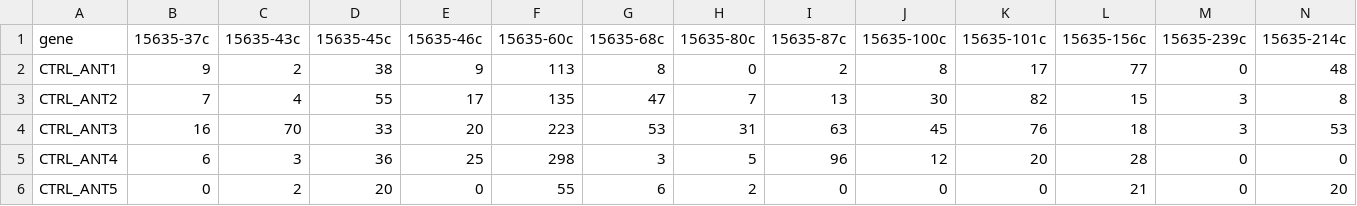
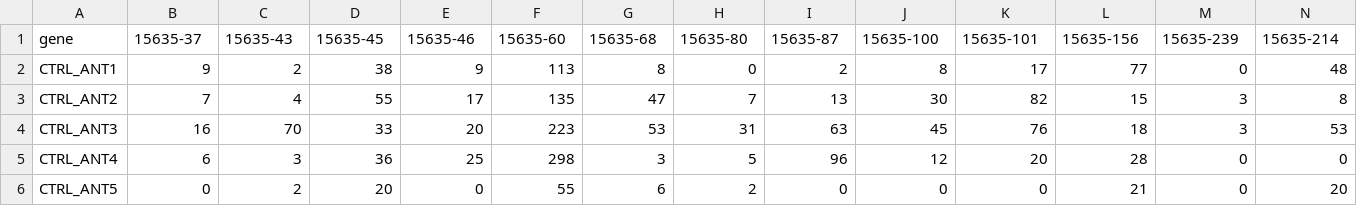
Before and after one commit to shehbeel/liquid-biopsy-analysis, a CSV file: data/lb_csf_matrix.csv, drawn as a sheet; only a part is shown.

```diff
--- a/data/lb_csf_matrix.csv
+++ b/data/lb_csf_matrix.csv
@@ -1,2 +1,2 @@
-gene,15635-37c,15635-43c,15635-45c,15635-46c,15635-60c,15635-68c,15635-80c,15635-87c,15635-100c,15635-101c,15635-156c,15635-239c,15635-214c
+gene,15635-37,15635-43,15635-45,15635-46,15635-60,15635-68,15635-80,15635-87,15635-100,15635-101,15635-156,15635-239,15635-214
 CTRL_ANT1,9,2,38,9,113,8,0,2,8,17,77,0,48
```
Also changed, not shown: 6 other files.
